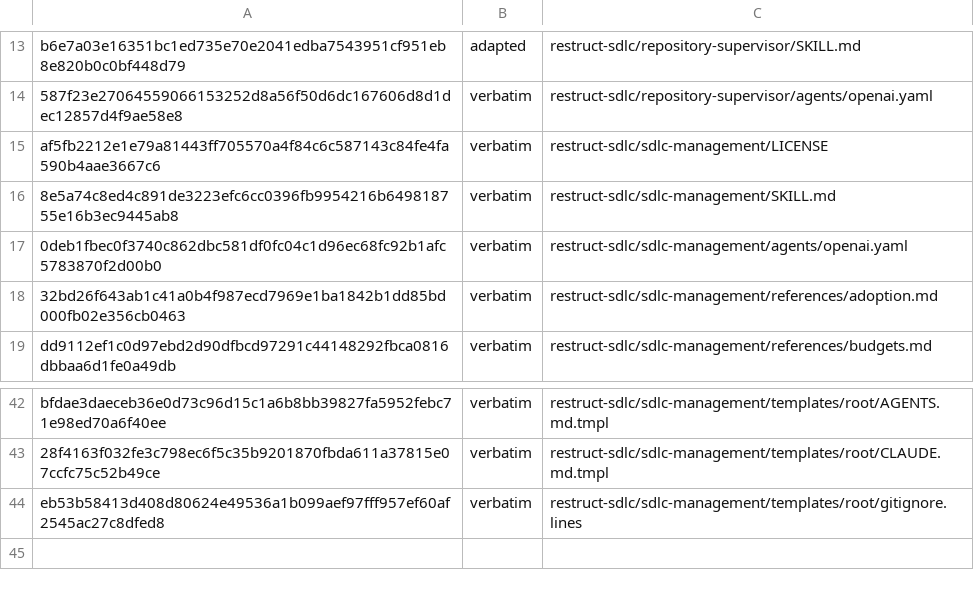
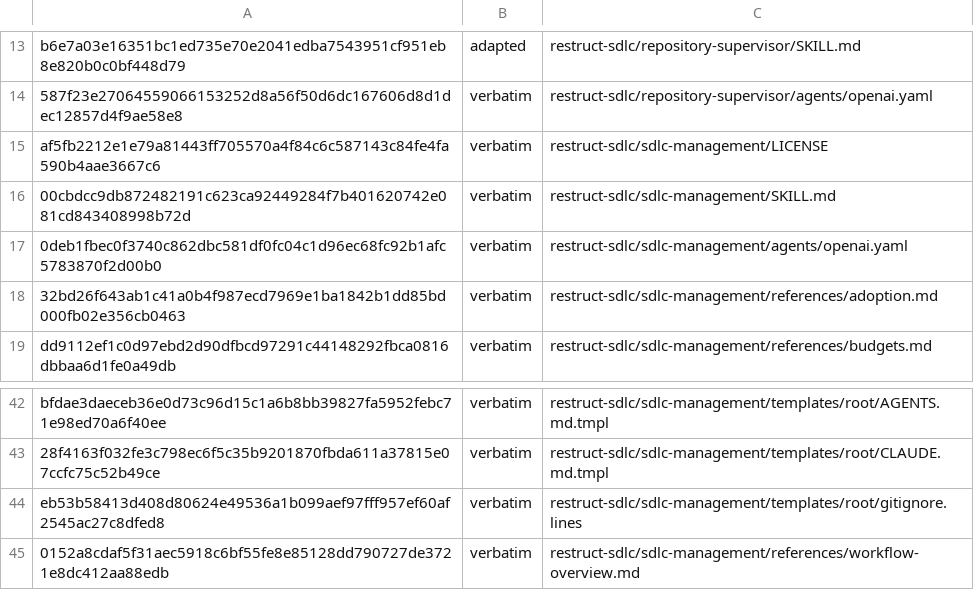
Before and after one commit to technicallypete/restruct-sdlc, a TSV file: MANIFEST.tsv, drawn as a sheet; only a part is shown, gaps mark what is left out.

Commit message:
docs: keep SDLC skill entrypoint within line limit

```diff
--- a/MANIFEST.tsv
+++ b/MANIFEST.tsv
@@ -15,3 +15,3 @@ b6e7a03e16351bc1ed735e70e2041edba7543951cf951eb8e820b0c0bf448d79	adapted	restruc
 af5fb2212e1e79a81443ff705570a4f84c6c587143c84fe4fa590b4aae3667c6	verbatim	restruct-sdlc/sdlc-management/LICENSE
-8e5a74c8ed4c891de3223efc6cc0396fb9954216b649818755e16b3ec9445ab8	verbatim	restruct-sdlc/sdlc-management/SKILL.md
+00cbdcc9db872482191c623ca92449284f7b401620742e081cd843408998b72d	verbatim	restruct-sdlc/sdlc-management/SKILL.md
 0deb1fbec0f3740c862dbc581df0fc04c1d96ec68fc92b1afc5783870f2d00b0	verbatim	restruct-sdlc/sdlc-management/agents/openai.yaml
@@ -44 +44,2 @@ bfdae3daeceb36e0d73c96d15c1a6b8bb39827fa5952febc71e98ed70a6f40ee	verbatim	restru
 eb53b58413d408d80624e49536a1b099aef97fff957ef60af2545ac27c8dfed8	verbatim	restruct-sdlc/sdlc-management/templates/root/gitignore.lines
+0152a8cdaf5f31aec5918c6bf55fe8e85128dd790727de3721e8dc412aa88edb	verbatim	restruct-sdlc/sdlc-management/references/workflow-overview.md
```
Also changed, not shown: 2 other files.
